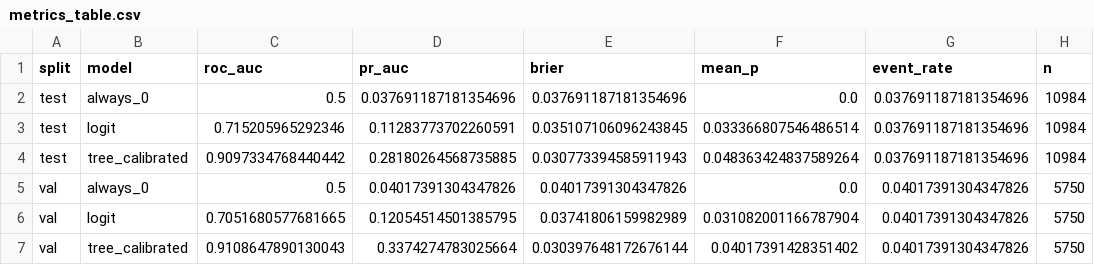
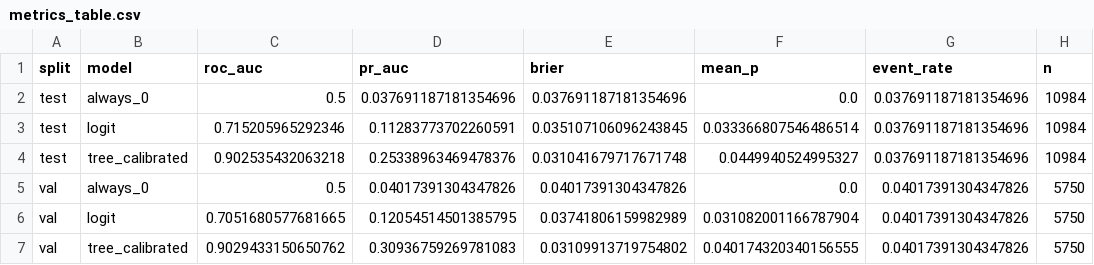
Before and after one commit to MarxusHD/AIinFinance, a CSV file: outputs/metrics_table.csv, drawn as a sheet.

```diff
--- a/outputs/metrics_table.csv
+++ b/outputs/metrics_table.csv
@@ -3,5 +3,5 @@ test,always_0,0.5,0.037691187181354696,0.037691187181354696,0.0,0.03769118718135
 test,logit,0.715205965292346,0.11283773702260591,0.035107106096243845,0.033366807546486514,0.037691187181354696,10984
-test,tree_calibrated,0.9097334768440442,0.28180264568735885,0.030773394585911943,0.048363424837589264,0.037691187181354696,10984
+test,tree_calibrated,0.902535432063218,0.25338963469478376,0.031041679717671748,0.0449940524995327,0.037691187181354696,10984
 val,always_0,0.5,0.04017391304347826,0.04017391304347826,0.0,0.04017391304347826,5750
 val,logit,0.7051680577681665,0.12054514501385795,0.03741806159982989,0.031082001166787904,0.04017391304347826,5750
-val,tree_calibrated,0.9108647890130043,0.3374274783025664,0.030397648172676144,0.04017391428351402,0.04017391304347826,5750
+val,tree_calibrated,0.9029433150650762,0.30936759269781083,0.03109913719754802,0.040174320340156555,0.04017391304347826,5750
```
Also changed, not shown: 11 other files.
